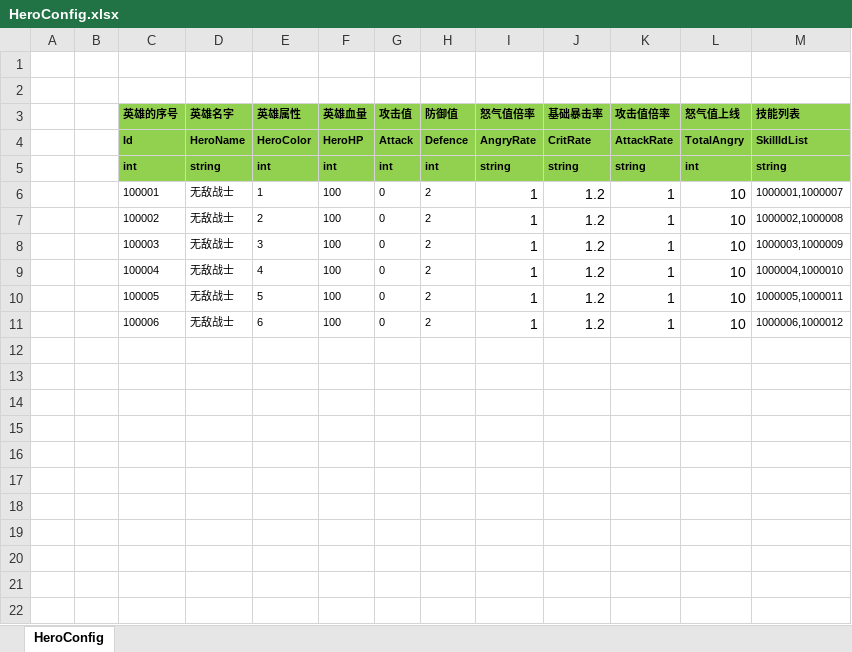
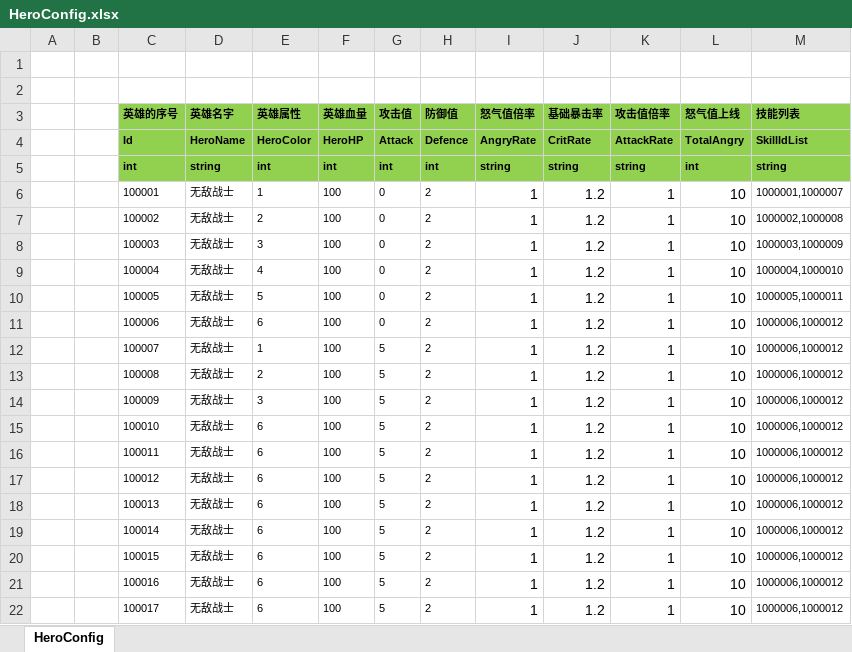
Before and after one commit to haoyuan336/ET-EUI, an Excel workbook: Excel/HeroConfig.xlsx, sheet HeroConfig, drawn as a sheet; values as stored, in another font and other column widths than the file's, no borders; the diff names each change by its address in the sheet, - before the commit and + after, or states it on an @@ line.

```diff
--- a/Excel/HeroConfig.xlsx (sheet HeroConfig)
+++ b/Excel/HeroConfig.xlsx (sheet HeroConfig)
+row 12:  |  | 100007 | 无敌战士 | 1 | 100 | 5 | 2 | 1 | 1.2 | 1 | 10 | 1000006,1000012
+row 13:  |  | 100008 | 无敌战士 | 2 | 100 | 5 | 2 | 1 | 1.2 | 1 | 10 | 1000006,1000012
+row 14:  |  | 100009 | 无敌战士 | 3 | 100 | 5 | 2 | 1 | 1.2 | 1 | 10 | 1000006,1000012
+row 15:  |  | 100010 | 无敌战士 | 6 | 100 | 5 | 2 | 1 | 1.2 | 1 | 10 | 1000006,1000012
+row 16:  |  | 100011 | 无敌战士 | 6 | 100 | 5 | 2 | 1 | 1.2 | 1 | 10 | 1000006,1000012
+row 17:  |  | 100012 | 无敌战士 | 6 | 100 | 5 | 2 | 1 | 1.2 | 1 | 10 | 1000006,1000012
+row 18:  |  | 100013 | 无敌战士 | 6 | 100 | 5 | 2 | 1 | 1.2 | 1 | 10 | 1000006,1000012
+row 19:  |  | 100014 | 无敌战士 | 6 | 100 | 5 | 2 | 1 | 1.2 | 1 | 10 | 1000006,1000012
+row 20:  |  | 100015 | 无敌战士 | 6 | 100 | 5 | 2 | 1 | 1.2 | 1 | 10 | 1000006,1000012
+row 21:  |  | 100016 | 无敌战士 | 6 | 100 | 5 | 2 | 1 | 1.2 | 1 | 10 | 1000006,1000012
+row 22:  |  | 100017 | 无敌战士 | 6 | 100 | 5 | 2 | 1 | 1.2 | 1 | 10 | 1000006,1000012
```
Also changed, not shown: Excel/LevelConfig.xlsx, 16 other files.
